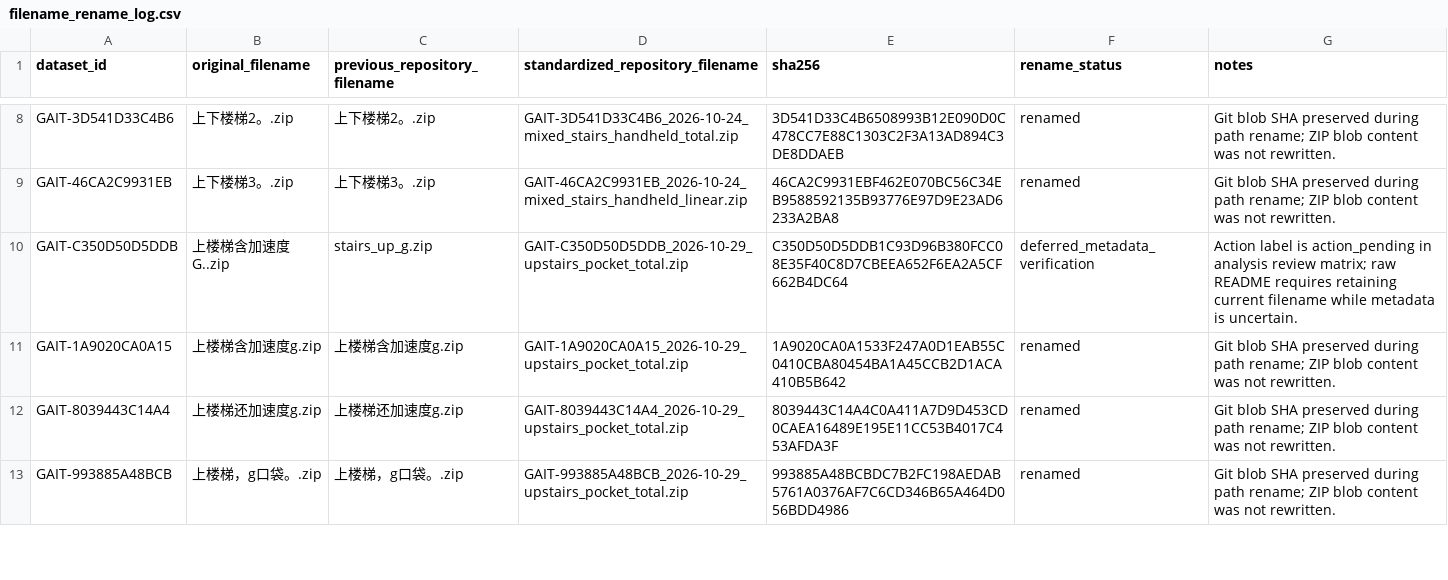
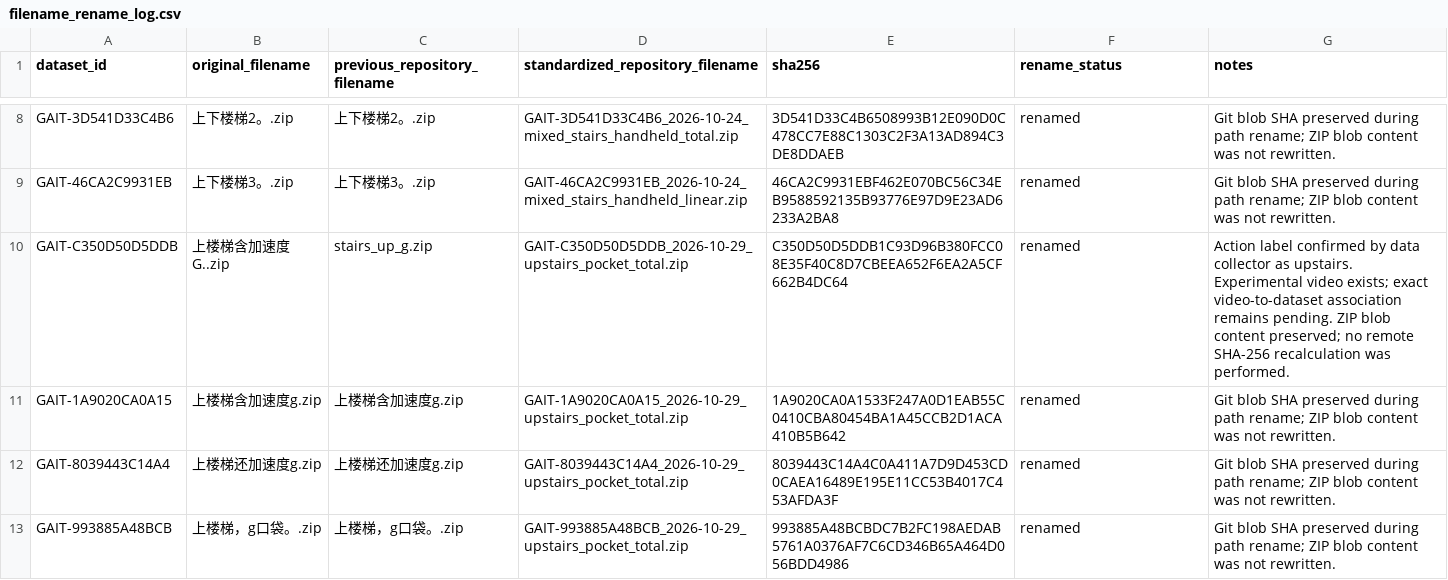
Before and after one commit to shuangrui666/gait-analysis-system, a CSV file: data/metadata/filename_rename_log.csv, drawn as a sheet; only a part is shown, gaps mark what is left out.

```diff
--- a/data/metadata/filename_rename_log.csv
+++ b/data/metadata/filename_rename_log.csv
@@ -9,3 +9,3 @@
 "GAIT-46CA2C9931EB","上下楼梯3。.zip","上下楼梯3。.zip","GAIT-46CA2C9931EB_2026-10-24_mixed_stairs_handheld_linear.zip","46CA2C9931EBF462E070BC56C34EB9588592135B93776E97D9E23AD6233A2BA8","renamed","Git blob SHA preserved during path rename; ZIP blob content was not rewritten."
-"GAIT-C350D50D5DDB","上楼梯含加速度G..zip","stairs_up_g.zip","GAIT-C350D50D5DDB_2026-10-29_upstairs_pocket_total.zip","C350D50D5DDB1C93D96B380FCC08E35F40C8D7CBEEA652F6EA2A5CF662B4DC64","deferred_metadata_verification","Action label is action_pending in analysis review matrix; raw README requires retaining current filename while metadata is uncertain."
+"GAIT-C350D50D5DDB","上楼梯含加速度G..zip","stairs_up_g.zip","GAIT-C350D50D5DDB_2026-10-29_upstairs_pocket_total.zip","C350D50D5DDB1C93D96B380FCC08E35F40C8D7CBEEA652F6EA2A5CF662B4DC64","renamed","Action label confirmed by data collector as upstairs. Experimental video exists; exact video-to-dataset association remains pending. ZIP blob content preserved; no remote SHA-256 recalculation was performed."
 "GAIT-1A9020CA0A15","上楼梯含加速度g.zip","上楼梯含加速度g.zip","GAIT-1A9020CA0A15_2026-10-29_upstairs_pocket_total.zip","1A9020CA0A1533F247A0D1EAB55C0410CBA80454BA1A45CCB2D1ACA410B5B642","renamed","Git blob SHA preserved during path rename; ZIP blob content was not rewritten."
```
Also changed, not shown: data/metadata/dataset_inventory.csv, docs/audit/analysis_inclusion_review_v1_1.csv, 4 other files.
